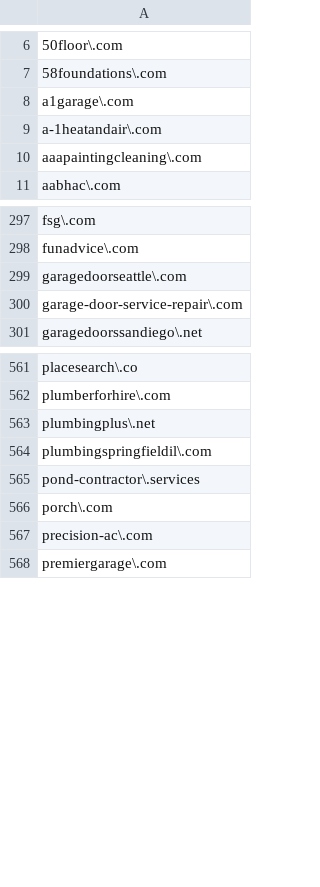
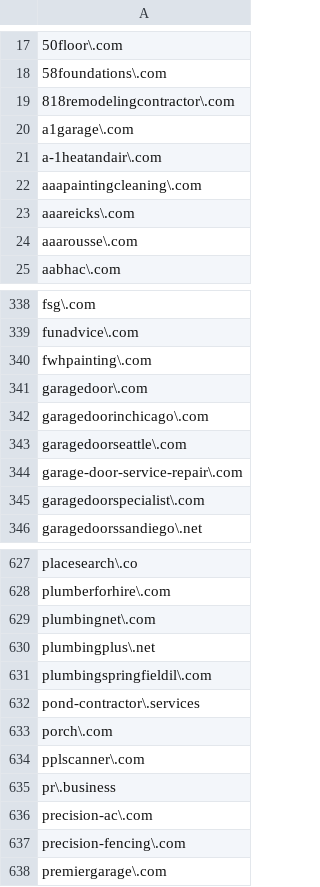
Before and after one commit to lukn00/luke-filter, a CSV file: _blacklist.csv, drawn as a sheet; only a part is shown, gaps mark what is left out; the diff covers the shown part only.

```diff
--- a/_blacklist.csv
+++ b/_blacklist.csv
@@ -7,2 +18,3 @@
 58foundations\.com
+818remodelingcontractor\.com
 a1garage\.com
@@ -10,2 +22,4 @@ a-1heatandair\.com
 aaapaintingcleaning\.com
+aaareicks\.com
+aaarousse\.com
 aabhac\.com
@@ -298,4 +339,8 @@ fsg\.com
 funadvice\.com
+fwhpainting\.com
+garagedoor\.com
+garagedoorinchicago\.com
 garagedoorseattle\.com
 garage-door-service-repair\.com
+garagedoorspecialist\.com
 garagedoorssandiego\.net
@@ -562,2 +628,3 @@ placesearch\.co
 plumberforhire\.com
+plumbingnet\.com
 plumbingplus\.net
@@ -566,3 +633,6 @@ pond-contractor\.services
 porch\.com
+pplscanner\.com
+pr\.business
 precision-ac\.com
+precision-fencing\.com
 premiergarage\.com
```
Also changed, not shown: 45 added rows, 1 removed row, 35 moved rows and 1 edited cell elsewhere in this file, _bads.csv.
